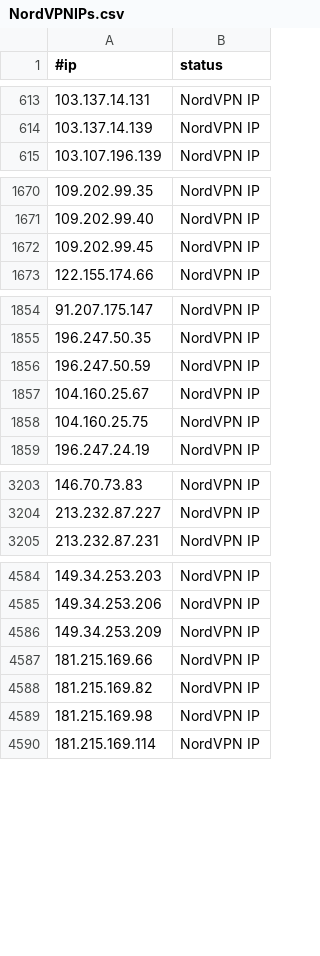
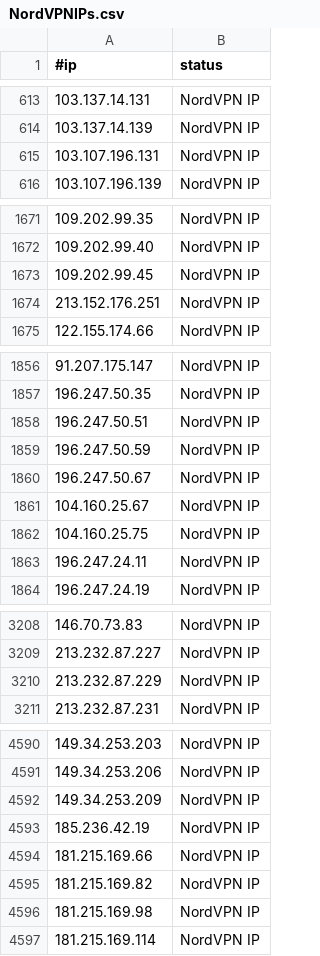
Before and after one commit to beac0n5/C2IntelFeeds, a CSV file: vpn/NordVPNIPs.csv, drawn as a sheet; only a part is shown, gaps mark what is left out; the diff covers the shown part only.

```diff
--- a/vpn/NordVPNIPs.csv
+++ b/vpn/NordVPNIPs.csv
@@ -614,2 +614,3 @@
 103.137.14.139,NordVPN IP
+103.107.196.131,NordVPN IP
 103.107.196.139,NordVPN IP
@@ -1672,2 +1673,3 @@
 109.202.99.45,NordVPN IP
+213.152.176.251,NordVPN IP
 122.155.174.66,NordVPN IP
@@ -1855,5 +1857,8 @@
 196.247.50.35,NordVPN IP
+196.247.50.51,NordVPN IP
 196.247.50.59,NordVPN IP
+196.247.50.67,NordVPN IP
 104.160.25.67,NordVPN IP
 104.160.25.75,NordVPN IP
+196.247.24.11,NordVPN IP
 196.247.24.19,NordVPN IP
@@ -3204,2 +3209,3 @@
 213.232.87.227,NordVPN IP
+213.232.87.229,NordVPN IP
 213.232.87.231,NordVPN IP
@@ -4586,2 +4592,3 @@
 149.34.253.209,NordVPN IP
+185.236.42.19,NordVPN IP
 181.215.169.66,NordVPN IP
```
Also changed, not shown: 1 added row and 1 removed row elsewhere in this file, feeds/DNSC2Domains.csv, 3 other files.
